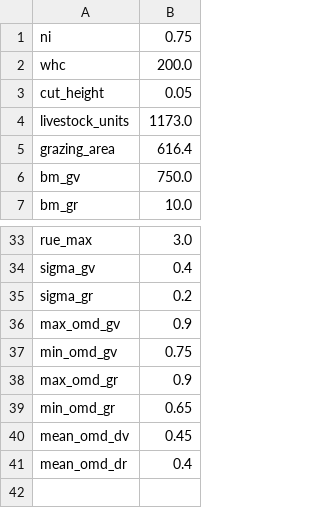
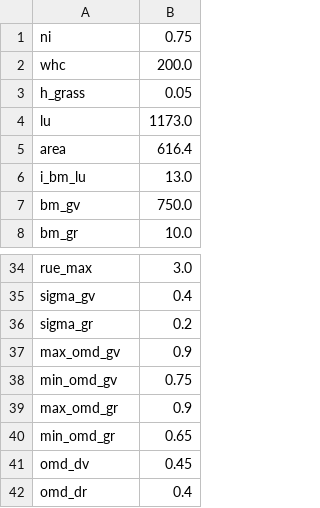
Before and after one commit to ClimAg/data, a CSV file: grass-growth/modvege/params.csv, drawn as a sheet; only a part is shown, gaps mark what is left out.

Commit message:
rename params

```diff
--- a/grass-growth/modvege/params.csv
+++ b/grass-growth/modvege/params.csv
@@ -2,5 +2,6 @@ ni,0.75
 whc,200.0
-cut_height,0.05
-livestock_units,1173.0
-grazing_area,616.4
+h_grass,0.05
+lu,1173.0
+area,616.4
+i_bm_lu,13.0
 bm_gv,750.0
@@ -39,3 +40,3 @@ max_omd_gr,0.9
 min_omd_gr,0.65
-mean_omd_dv,0.45
-mean_omd_dr,0.4
+omd_dv,0.45
+omd_dr,0.4
```
